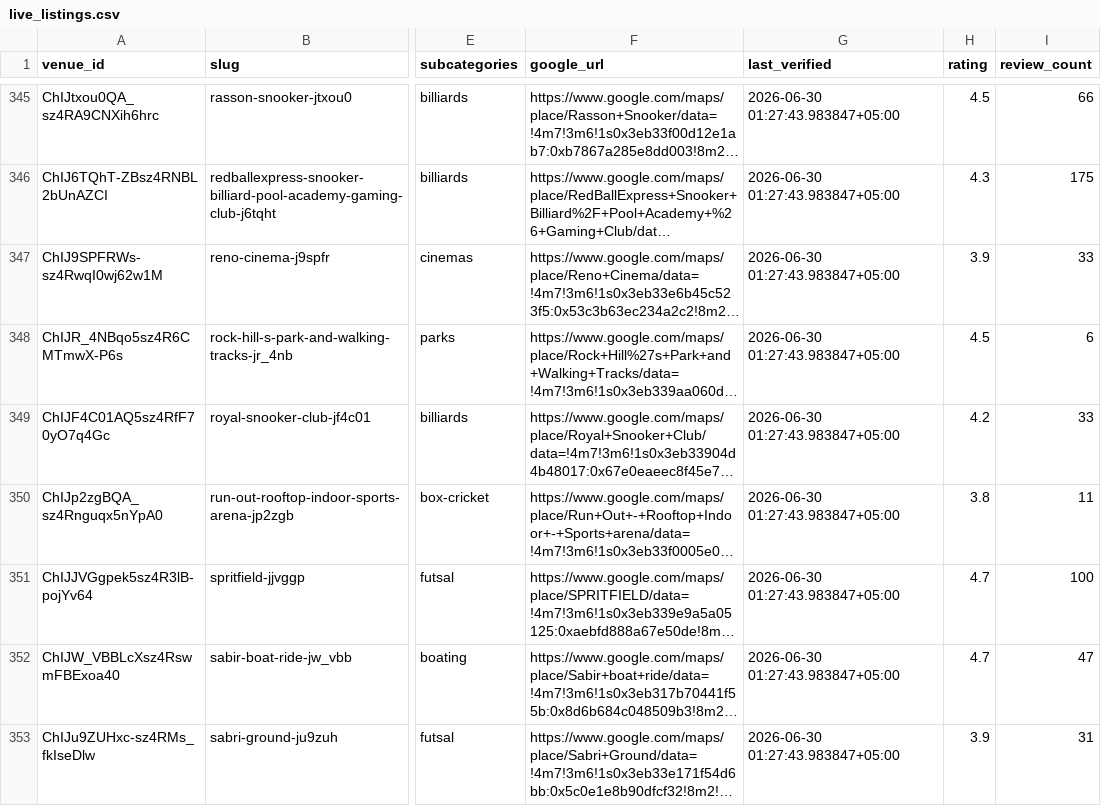
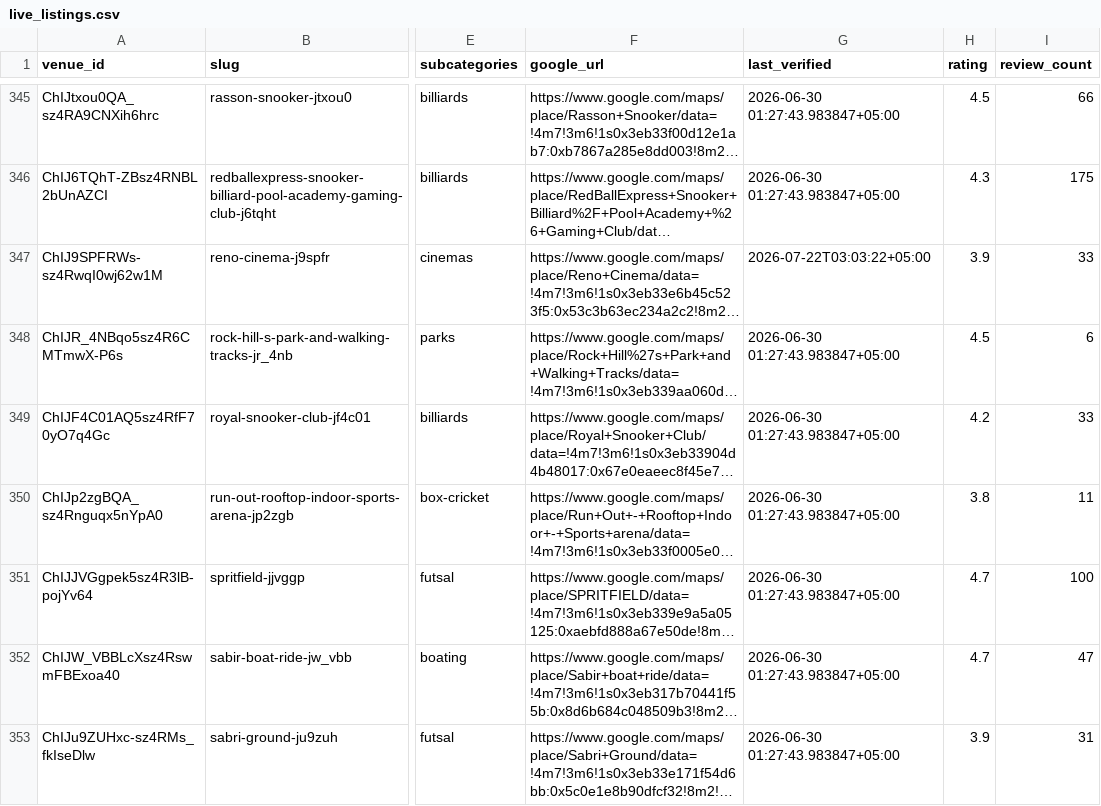
Before and after one commit to hassanraza04/niklo, a CSV file: data/live_listings.csv, drawn as a sheet; only a part is shown, gaps mark what is left out; long unchanged cells end in …; the diff names each change by its address in the sheet, - before the commit and + after, or states it on an @@ line.

```diff
--- a/data/live_listings.csv
+++ b/data/live_listings.csv
-G347 (last_verified): 2026-06-30 01:27:43.983847+05:00
+G347 (last_verified): 2026-07-22T03:03:22+05:00
```
Also changed, not shown: 2 other files.
